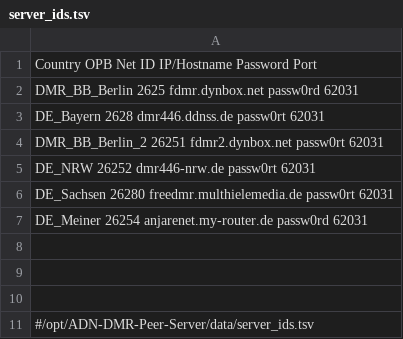
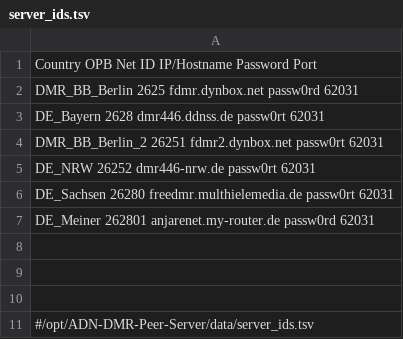
Before and after one commit to Stabser/FreeDMR, a TSV file: server_ids.tsv, drawn as a sheet.

Commit message:
Update server_ids.tsv

```diff
--- a/server_ids.tsv
+++ b/server_ids.tsv
@@ -6,3 +6,3 @@ DE_NRW  26252   dmr446-nrw.de   passw0rt        62031
 DE_Sachsen      26280   freedmr.multhielemedia.de       passw0rt        62031
-DE_Meiner       26254   anjarenet.my-router.de  passw0rd  62031
+DE_Meiner       262801   anjarenet.my-router.de  passw0rd  62031
 
```
